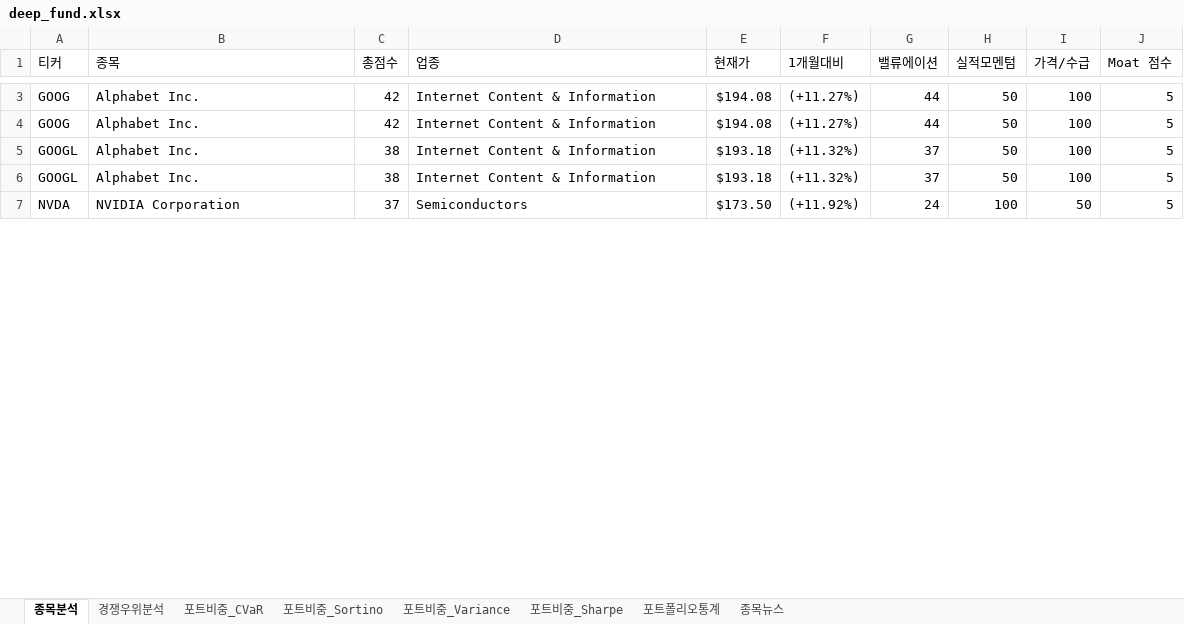
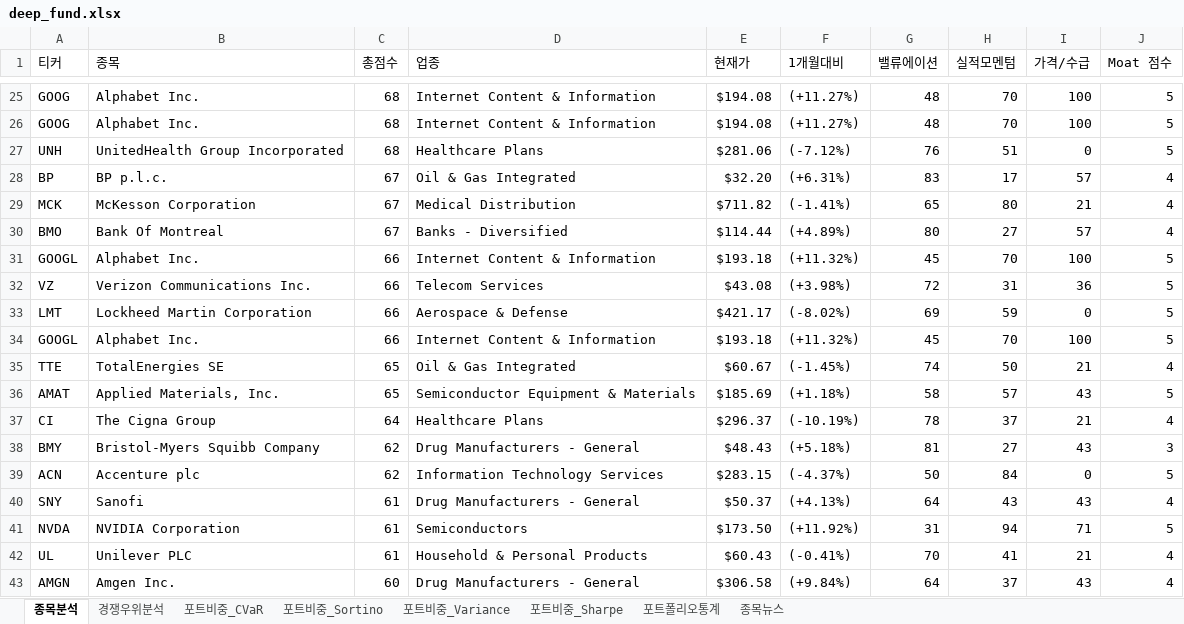
Before and after one commit to pozuelodealarcon/Portfolio, an Excel workbook: deep_fund.xlsx, sheet 종목분석, drawn as a sheet; only a part is shown, gaps mark what is left out; values as stored, in another font and other column widths than the file's, no borders; conditional formats and table styles not drawn; addresses are those after the commit; the diff covers the shown part only; the diff names each change by its address in the sheet, - before the commit and + after, or states it on an @@ line.

```diff
--- a/deep_fund.xlsx (sheet 종목분석)
+++ b/deep_fund.xlsx (sheet 종목분석)
-C25:C26 (총점수): 42
+C25:C26 (총점수): 68
-G25:G26 (밸류에이션): 44
+G25:G26 (밸류에이션): 48
-H25:H26 (실적모멘텀): 50
+H25:H26 (실적모멘텀): 70
+row 27: UNH | UnitedHealth Group Incorporated | 68 | Healthcare Plans | $281.06 | (-7.12%) | 76 | 51 | 0 | 5
+row 28: BP | BP p.l.c. | 67 | Oil & Gas Integrated | $32.20 | (+6.31%) | 83 | 17 | 57 | 4
+row 29: MCK | McKesson Corporation | 67 | Medical Distribution | $711.82 | (-1.41%) | 65 | 80 | 21 | 4
+row 30: BMO | Bank Of Montreal | 67 | Banks - Diversified | $114.44 | (+4.89%) | 80 | 27 | 57 | 4
-C31 (총점수): 38
+C31 (총점수): 66
-G31 (밸류에이션): 37
+G31 (밸류에이션): 45
-H31 (실적모멘텀): 50
+H31 (실적모멘텀): 70
+row 32: VZ | Verizon Communications Inc. | 66 | Telecom Services | $43.08 | (+3.98%) | 72 | 31 | 36 | 5
+row 33: LMT | Lockheed Martin Corporation | 66 | Aerospace & Defense | $421.17 | (-8.02%) | 69 | 59 | 0 | 5
-C34 (총점수): 38
+C34 (총점수): 66
-G34 (밸류에이션): 37
+G34 (밸류에이션): 45
-H34 (실적모멘텀): 50
+H34 (실적모멘텀): 70
+row 35: TTE | TotalEnergies SE | 65 | Oil & Gas Integrated | $60.67 | (-1.45%) | 74 | 50 | 21 | 4
+row 36: AMAT | Applied Materials, Inc. | 65 | Semiconductor Equipment & Materials | $185.69 | (+1.18%) | 58 | 57 | 43 | 5
+row 37: CI | The Cigna Group | 64 | Healthcare Plans | $296.37 | (-10.19%) | 78 | 37 | 21 | 4
+row 38: BMY | Bristol-Myers Squibb Company | 62 | Drug Manufacturers - General | $48.43 | (+5.18%) | 81 | 27 | 43 | 3
+row 39: ACN | Accenture plc | 62 | Information Technology Services | $283.15 | (-4.37%) | 50 | 84 | 0 | 5
+row 40: SNY | Sanofi | 61 | Drug Manufacturers - General | $50.37 | (+4.13%) | 64 | 43 | 43 | 4
-C41 (총점수): 37
+C41 (총점수): 61
-G41 (밸류에이션): 24
+G41 (밸류에이션): 31
-H41 (실적모멘텀): 100
+H41 (실적모멘텀): 94
-I41 (가격/수급): 50
+I41 (가격/수급): 71
+row 42: UL | Unilever PLC | 61 | Household & Personal Products | $60.43 | (-0.41%) | 70 | 41 | 21 | 4
+row 43: AMGN | Amgen Inc. | 60 | Drug Manufacturers - General | $306.58 | (+9.84%) | 64 | 37 | 43 | 4
```
Also changed, not shown: 168 added rows, 1 removed row and 28 edited cells elsewhere in this sheet, sheet 경쟁우위분석, sheet 포트비중_Variance, sheet 포트폴리오통계, sheet 포트비중_Sharpe, sheet 포트비중_Sortino, sheet 포트비중_CVaR.
